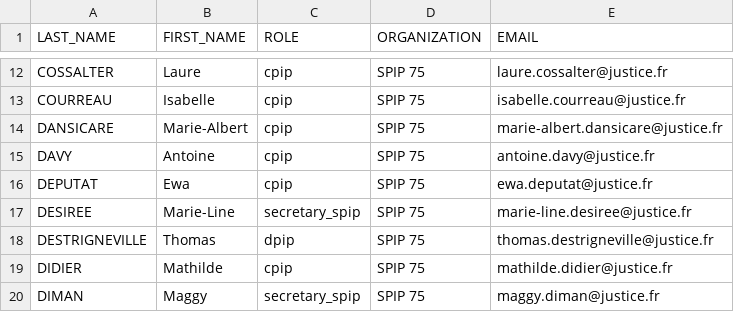
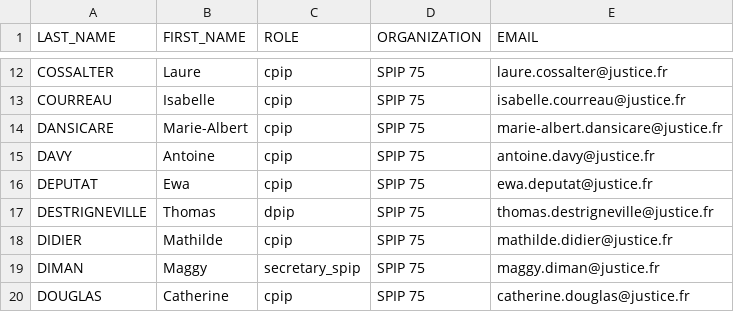
Before and after one commit to betagouv/mon-suivi-justice, a CSV file: lib/seeds/agents_mo_fourier_paris.csv, drawn as a sheet; only a part is shown, gaps mark what is left out; the shorter side is filled out with more unchanged rows; the diff names each change by its address in the sheet, - before the commit and + after, or states it on an @@ line.

Commit message:
Remove agent from csv

```diff
--- a/lib/seeds/agents_mo_fourier_paris.csv
+++ b/lib/seeds/agents_mo_fourier_paris.csv
-row 17: DESIREE | Marie-Line | secretary_spip | SPIP 75 | marie-line.desiree@justice.fr
```
